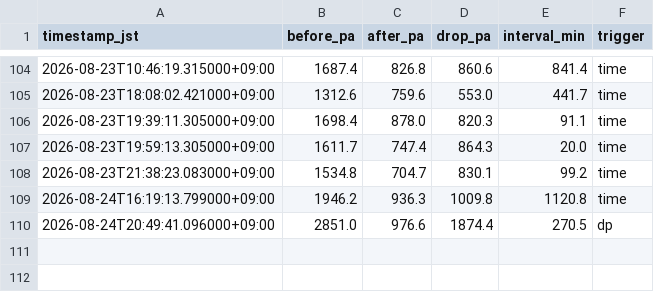
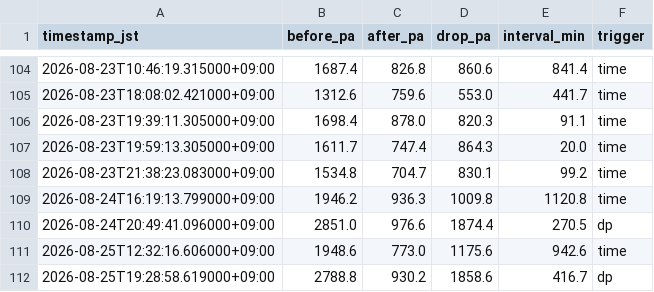
Before and after one commit to choppaman79/volter, a CSV file: data/cleaning_events.csv, drawn as a sheet; only a part is shown, gaps mark what is left out.

```diff
--- a/data/cleaning_events.csv
+++ b/data/cleaning_events.csv
@@ -110 +110,3 @@ timestamp_jst,before_pa,after_pa,drop_pa,interval_min,trigger
 2026-08-24T20:49:41.096000+09:00,2851.0,976.6,1874.4,270.5,dp
+2026-08-25T12:32:16.606000+09:00,1948.6,773.0,1175.6,942.6,time
+2026-08-25T19:28:58.619000+09:00,2788.8,930.2,1858.6,416.7,dp
```
Also changed, not shown: data/daily_log.csv, 2 other files.
